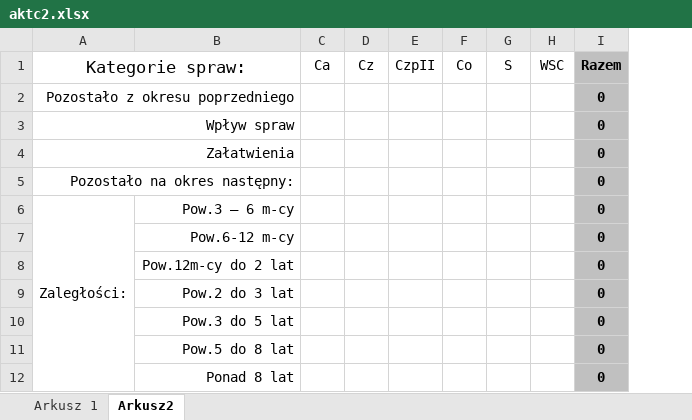
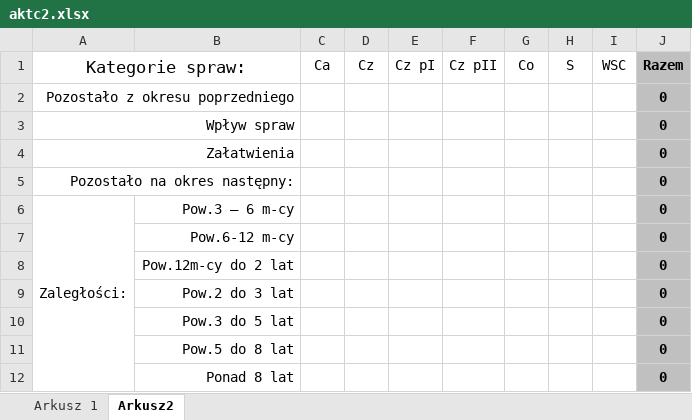
Before and after one commit to RolandSkowronek1972/Statystyki, an Excel workbook: Statystyki_2018/Template/aktc2.xlsx, sheet Arkusz2, drawn as a sheet; values as stored, in another font and other column widths than the file's, no borders; removed rows and columns are numbered as before the commit, all else as after; the diff names each change by its address in the sheet, - before the commit and + after, or states it on an @@ line.

```diff
--- a/Statystyki_2018/Template/aktc2.xlsx (sheet Arkusz2)
+++ b/Statystyki_2018/Template/aktc2.xlsx (sheet Arkusz2)
-column E (CzpII), empty
+column E (Cz pI), empty
+column F (Cz pII), empty
```
Also changed, not shown: sheet Arkusz 1, formulas that keep their value, 27 other files.
